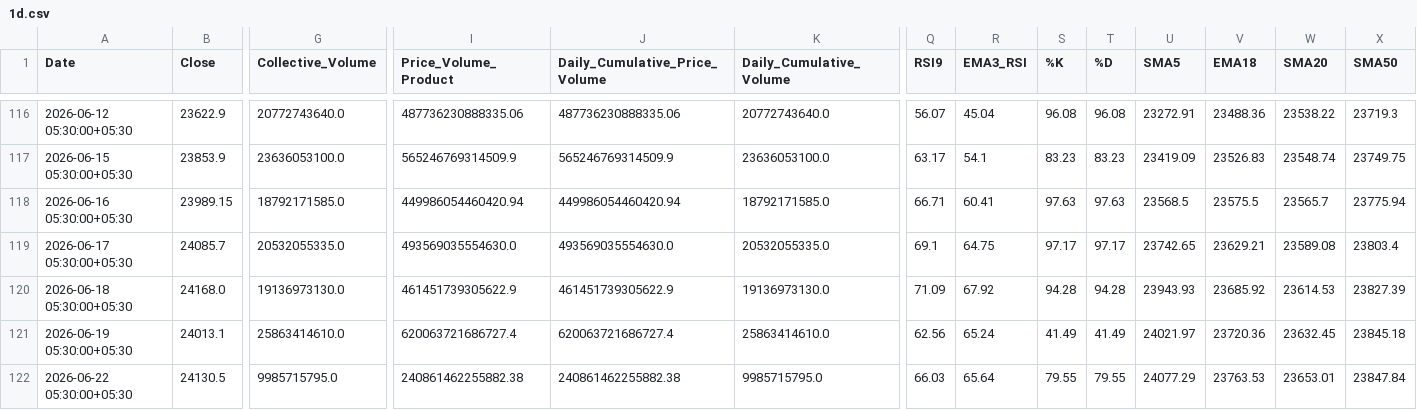
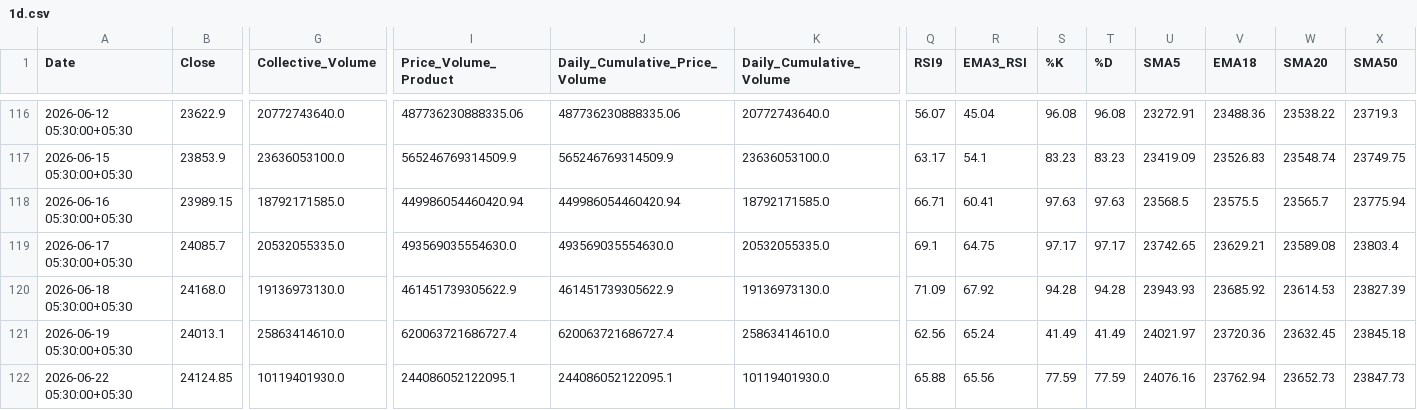
Before and after one commit to rahuljoshin/TradingBOT, a CSV file: 1d.csv, drawn as a sheet; only a part is shown, gaps mark what is left out; the diff covers the shown part only; the diff names each change by its address in the sheet, - before the commit and + after, or states it on an @@ line.

```diff
--- a/1d.csv
+++ b/1d.csv
-B122 (Close): 24130.5
+B122 (Close): 24124.85
-G122 (Collective_Volume): 9985715795.0
+G122 (Collective_Volume): 10119401930.0
-I122 (Price_Volume_Product): 240861462255882.38
+I122 (Price_Volume_Product): 244086052122095.1
-J122 (Daily_Cumulative_Price_Volume): 240861462255882.38
+J122 (Daily_Cumulative_Price_Volume): 244086052122095.1
-K122 (Daily_Cumulative_Volume): 9985715795.0
+K122 (Daily_Cumulative_Volume): 10119401930.0
-Q122 (RSI9): 66.03
+Q122 (RSI9): 65.88
-R122 (EMA3_RSI): 65.64
+R122 (EMA3_RSI): 65.56
-S122 (%K): 79.55
+S122 (%K): 77.59
-T122 (%D): 79.55
+T122 (%D): 77.59
-U122 (SMA5): 24077.29
+U122 (SMA5): 24076.16
-V122 (EMA18): 23763.53
+V122 (EMA18): 23762.94
-W122 (SMA20): 23653.01
+W122 (SMA20): 23652.73
-X122 (SMA50): 23847.84
+X122 (SMA50): 23847.73
```
Also changed, not shown: 10 edited cells elsewhere in this file, 15m.csv, 1m.csv, 3 other files.
